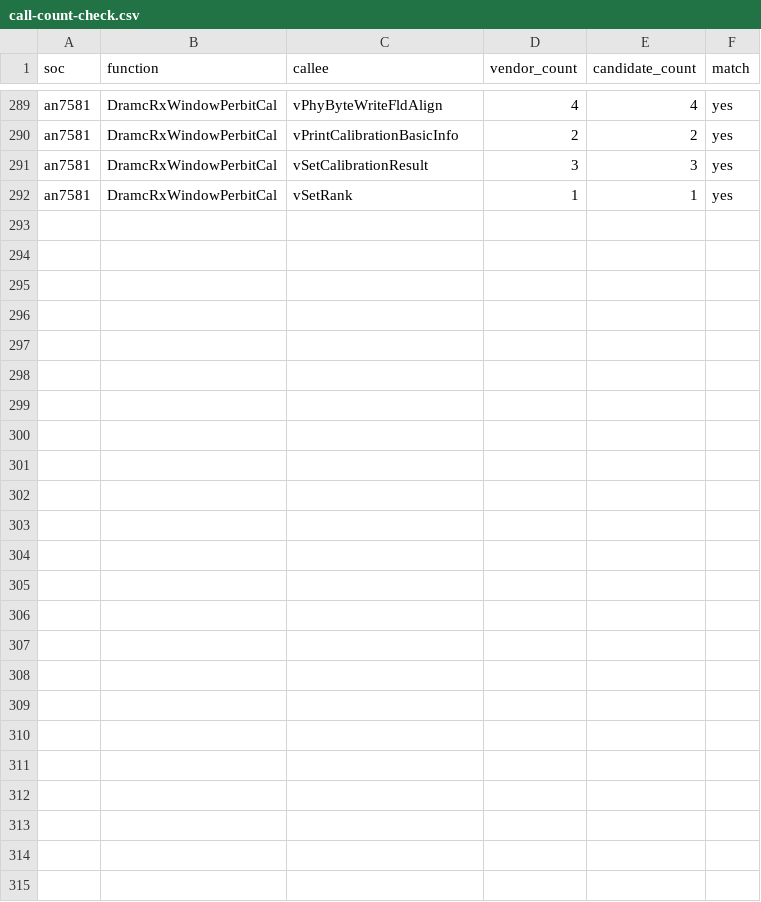
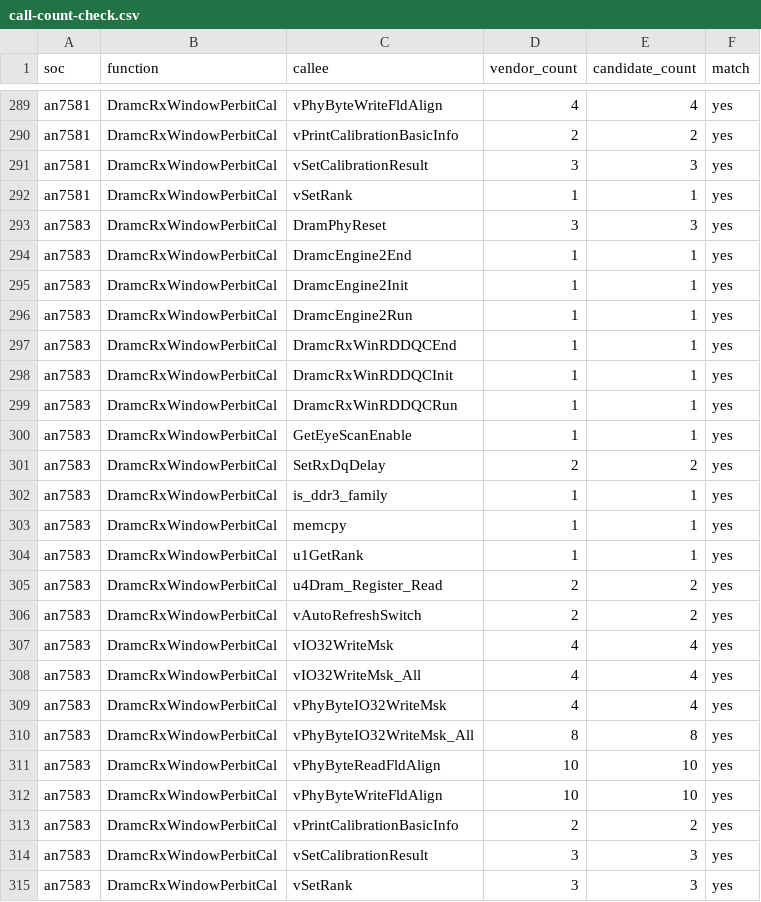
Before and after one commit to Sirherobrine23/airoha_atf-reconstructed, a CSV file: analysis/calibration-api-convergence/call-count-check.csv, drawn as a sheet; only a part is shown, gaps mark what is left out.

```diff
--- a/analysis/calibration-api-convergence/call-count-check.csv
+++ b/analysis/calibration-api-convergence/call-count-check.csv
@@ -292 +292,24 @@ an7581,DramcRxWindowPerbitCal,vSetCalibrationResult,3,3,yes
 an7581,DramcRxWindowPerbitCal,vSetRank,1,1,yes
+an7583,DramcRxWindowPerbitCal,DramPhyReset,3,3,yes
+an7583,DramcRxWindowPerbitCal,DramcEngine2End,1,1,yes
+an7583,DramcRxWindowPerbitCal,DramcEngine2Init,1,1,yes
+an7583,DramcRxWindowPerbitCal,DramcEngine2Run,1,1,yes
+an7583,DramcRxWindowPerbitCal,DramcRxWinRDDQCEnd,1,1,yes
+an7583,DramcRxWindowPerbitCal,DramcRxWinRDDQCInit,1,1,yes
+an7583,DramcRxWindowPerbitCal,DramcRxWinRDDQCRun,1,1,yes
+an7583,DramcRxWindowPerbitCal,GetEyeScanEnable,1,1,yes
+an7583,DramcRxWindowPerbitCal,SetRxDqDelay,2,2,yes
+an7583,DramcRxWindowPerbitCal,is_ddr3_family,1,1,yes
+an7583,DramcRxWindowPerbitCal,memcpy,1,1,yes
+an7583,DramcRxWindowPerbitCal,u1GetRank,1,1,yes
+an7583,DramcRxWindowPerbitCal,u4Dram_Register_Read,2,2,yes
+an7583,DramcRxWindowPerbitCal,vAutoRefreshSwitch,2,2,yes
+an7583,DramcRxWindowPerbitCal,vIO32WriteMsk,4,4,yes
+an7583,DramcRxWindowPerbitCal,vIO32WriteMsk_All,4,4,yes
+an7583,DramcRxWindowPerbitCal,vPhyByteIO32WriteMsk,4,4,yes
+an7583,DramcRxWindowPerbitCal,vPhyByteIO32WriteMsk_All,8,8,yes
+an7583,DramcRxWindowPerbitCal,vPhyByteReadFldAlign,10,10,yes
+an7583,DramcRxWindowPerbitCal,vPhyByteWriteFldAlign,10,10,yes
+an7583,DramcRxWindowPerbitCal,vPrintCalibrationBasicInfo,2,2,yes
+an7583,DramcRxWindowPerbitCal,vSetCalibrationResult,3,3,yes
+an7583,DramcRxWindowPerbitCal,vSetRank,3,3,yes
```
Also changed, not shown: analysis/calibration-api-convergence/function-size-check.csv, analysis/recovery-status.csv, 2 other files.
